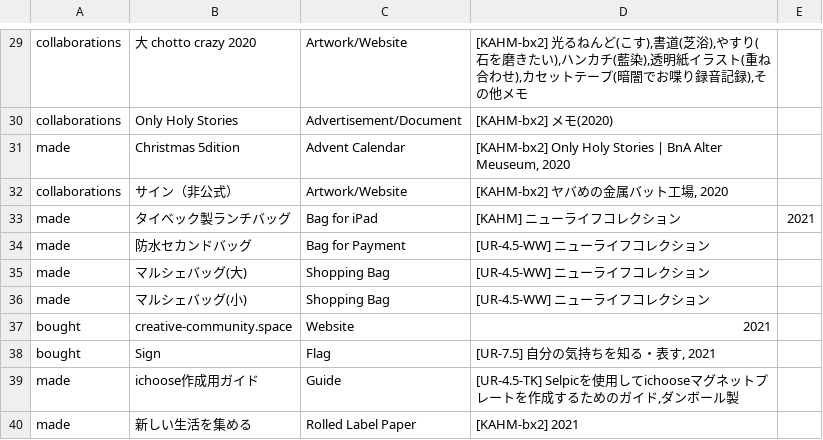
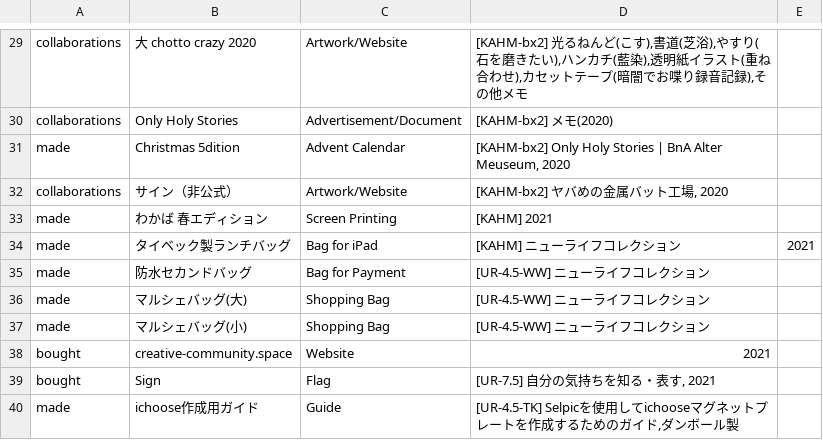
Before and after one commit to the-things-i-we-own/-, a CSV file: otobuilding/list.csv, drawn as a sheet; only a part is shown, gaps mark what is left out; the shorter side is filled out with more unchanged rows.

Commit message:
Update list.csv

```diff
--- a/otobuilding/list.csv
+++ b/otobuilding/list.csv
@@ -32,2 +32,3 @@ made,Christmas 5dition,Advent Calendar,"[KAHM-bx2] Only Holy Stories | BnA Alter
 collaborations,"サイン（非公式）",Artwork/Website,"[KAHM-bx2] ヤバめの金属バット工場, 2020",,
+made,わかば 春エディション,Screen Printing,"[KAHM] 2021",,
 made,"タイベック製ランチバッグ",Bag for iPad,[KAHM] ニューライフコレクション, 2021,,
```
